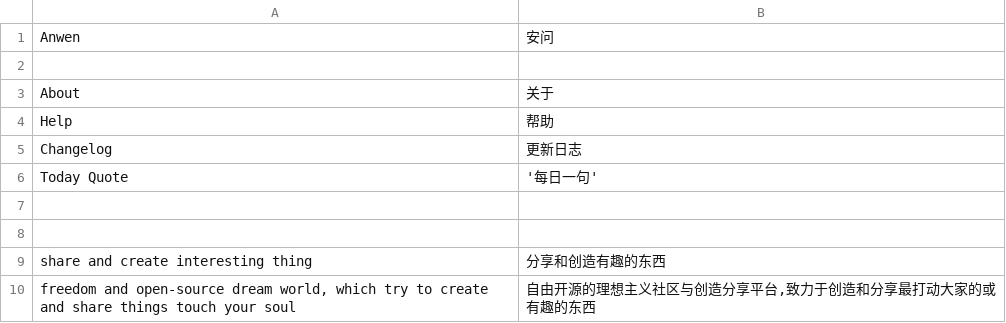
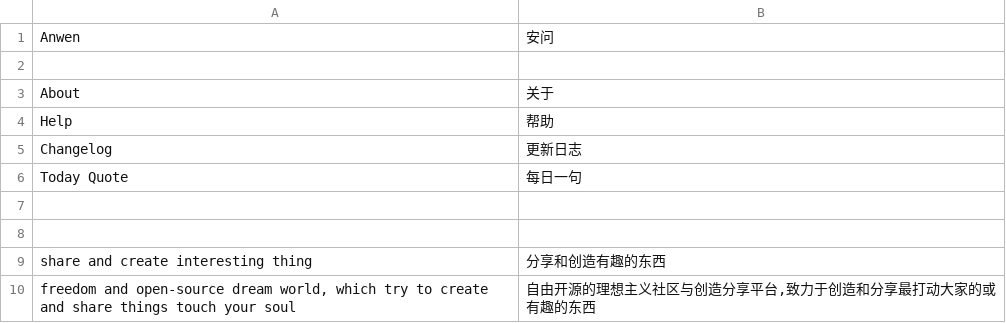
Before and after one commit to anwen/anwen, a CSV file: locale/zh_CN.csv, drawn as a sheet; only a part is shown.

```diff
--- a/locale/zh_CN.csv
+++ b/locale/zh_CN.csv
@@ -5,3 +5,3 @@
 "Changelog","更新日志"
-"Today Quote",'每日一句'
+"Today Quote","每日一句"
 
```
Also changed, not shown: 1 other file.
